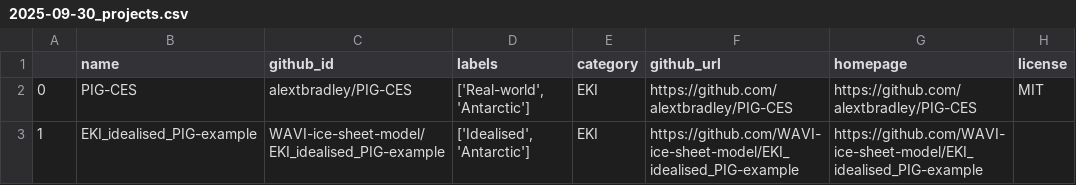
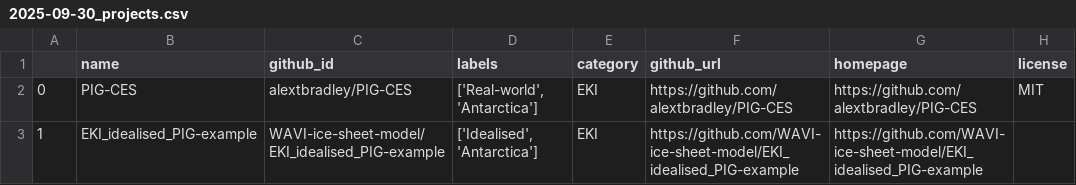
Before and after one commit to WAVI-ice-sheet-model/example-registry, a CSV file: history/2025-09-30_projects.csv, drawn as a sheet; only a part is shown; the diff names each change by its address in the sheet, - before the commit and + after, or states it on an @@ line.

```diff
--- a/history/2025-09-30_projects.csv
+++ b/history/2025-09-30_projects.csv
-D2 (labels): ['Real-world', 'Antarctic']
+D2 (labels): ['Real-world', 'Antarctica']
-D3 (labels): ['Idealised', 'Antarctic']
+D3 (labels): ['Idealised', 'Antarctica']
```
Also changed, not shown: 1 other file.
